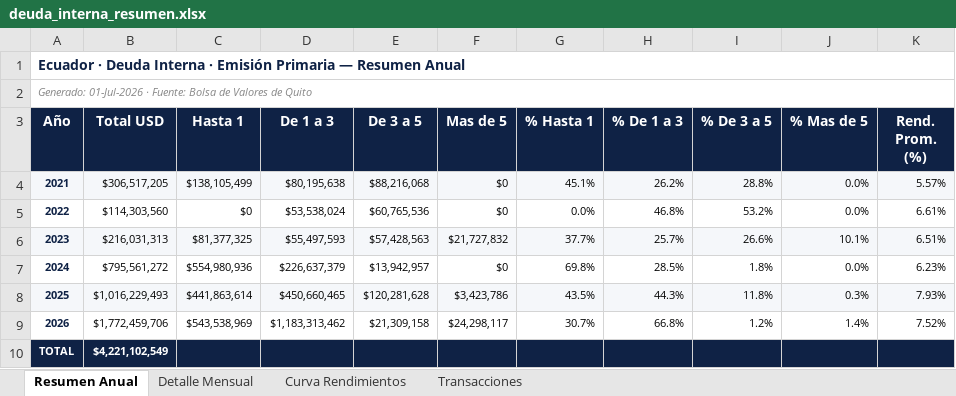
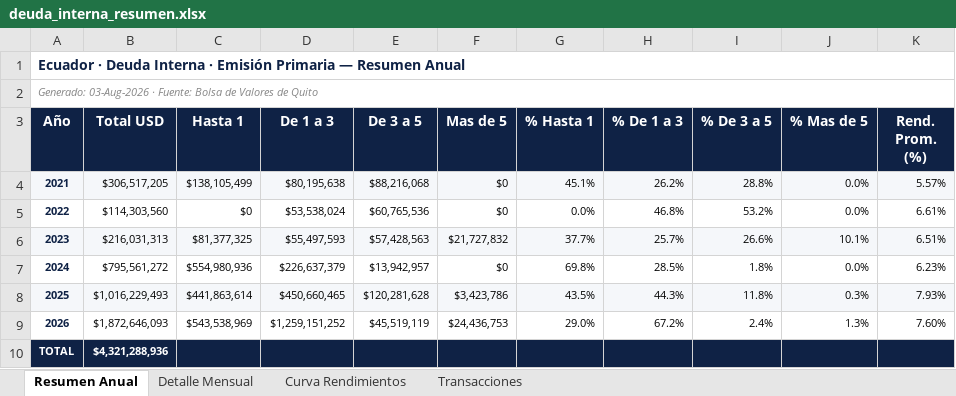
Before and after one commit to lorenzmaldo/aequus-economics, an Excel workbook: deuda-interna/deuda_interna_resumen.xlsx, sheet Resumen Anual, drawn as a sheet; values as stored, in another font and other column widths than the file's, no borders; the diff names each change by its address in the sheet, - before the commit and + after, or states it on an @@ line.

```diff
--- a/deuda-interna/deuda_interna_resumen.xlsx (sheet Resumen Anual)
+++ b/deuda-interna/deuda_interna_resumen.xlsx (sheet Resumen Anual)
-A2 (Año): Generado: 01-Jul-2026 · Fuente:…
+A2 (Año): Generado: 03-Aug-2026 · Fuente:…
-B9 (Total USD): $1,772,459,706
+B9 (Total USD): $1,872,646,093
-D9 (De 1 a 3): $1,183,313,462
+D9 (De 1 a 3): $1,259,151,252
-E9 (De 3 a 5): $21,309,158
+E9 (De 3 a 5): $45,519,119
-F9 (Mas de 5): $24,298,117
+F9 (Mas de 5): $24,436,753
-G9 (% Hasta 1): 30.7%
+G9 (% Hasta 1): 29.0%
-H9 (% De 1 a 3): 66.8%
+H9 (% De 1 a 3): 67.2%
-I9 (% De 3 a 5): 1.2%
+I9 (% De 3 a 5): 2.4%
-J9 (% Mas de 5): 1.4%
+J9 (% Mas de 5): 1.3%
-K9 (Rend. Prom. (%)): 7.52%
+K9 (Rend. Prom. (%)): 7.60%
-B10 (Total USD): $4,221,102,549
+B10 (Total USD): $4,321,288,936
```
Also changed, not shown: sheet Transacciones, sheet Curva Rendimientos, sheet Detalle Mensual, 2 other files.
